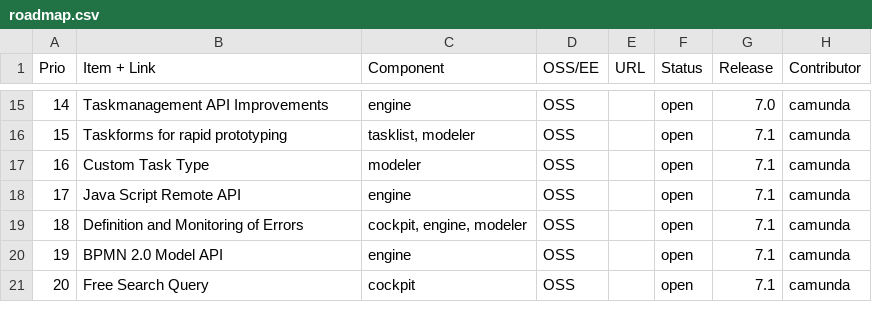
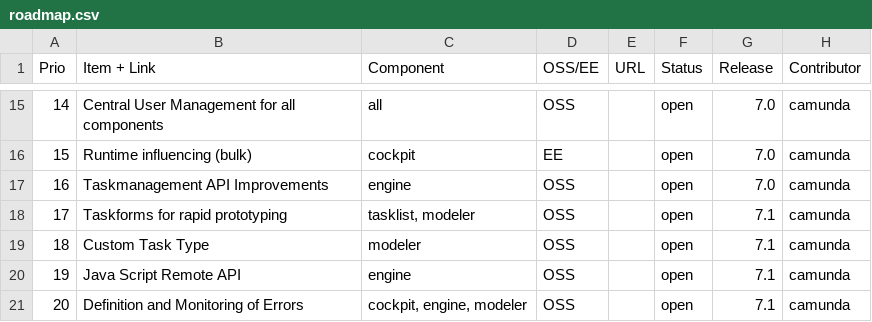
Before and after one commit to rafacm/camunda.org, a CSV file: app/assets/csv/roadmap.csv, drawn as a sheet; only a part is shown, gaps mark what is left out; the diff covers the shown part only.

Commit message:
update(roadmap): added links and new items

```diff
--- a/app/assets/csv/roadmap.csv
+++ b/app/assets/csv/roadmap.csv
@@ -15,7 +15,7 @@ Prio;Item + Link;Component;OSS/EE;URL;Status;Release;Contributor
-14;Taskmanagement API Improvements;engine;OSS;;open;7.0;camunda
-15;Taskforms for rapid prototyping;tasklist, modeler;OSS;;open;7.1;camunda
-16;Custom Task Type;modeler;OSS;;open;7.1;camunda
-17;Java Script Remote API;engine;OSS;;open;7.1;camunda
-18;Definition and Monitoring of Errors;cockpit, engine, modeler;OSS;;open;7.1;camunda
-19;BPMN 2.0 Model API;engine;OSS;;open;7.1;camunda
-20;Free Search Query;cockpit;OSS;;open;7.1;camunda
+14;Central User Management for all components;all;OSS;;open;7.0;camunda
+15;Runtime influencing (bulk);cockpit;EE;;open;7.0;camunda
+16;Taskmanagement API Improvements;engine;OSS;;open;7.0;camunda
+17;Taskforms for rapid prototyping;tasklist, modeler;OSS;;open;7.1;camunda
+18;Custom Task Type;modeler;OSS;;open;7.1;camunda
+19;Java Script Remote API;engine;OSS;;open;7.1;camunda
+20;Definition and Monitoring of Errors;cockpit, engine, modeler;OSS;;open;7.1;camunda
```
Also changed, not shown: 33 edited cells elsewhere in this file.
